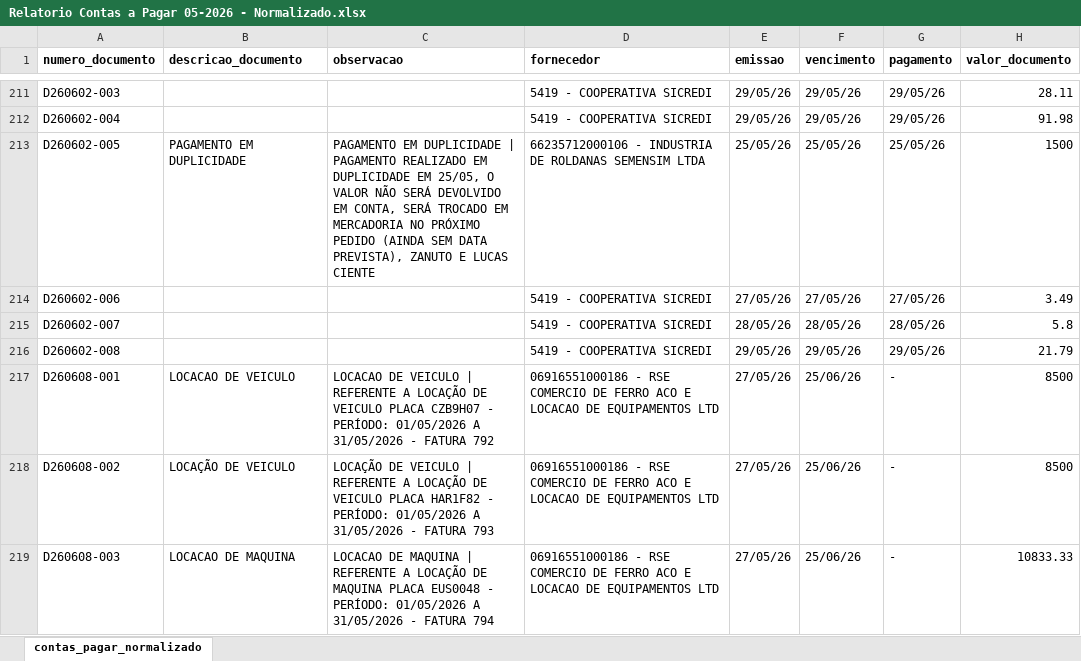
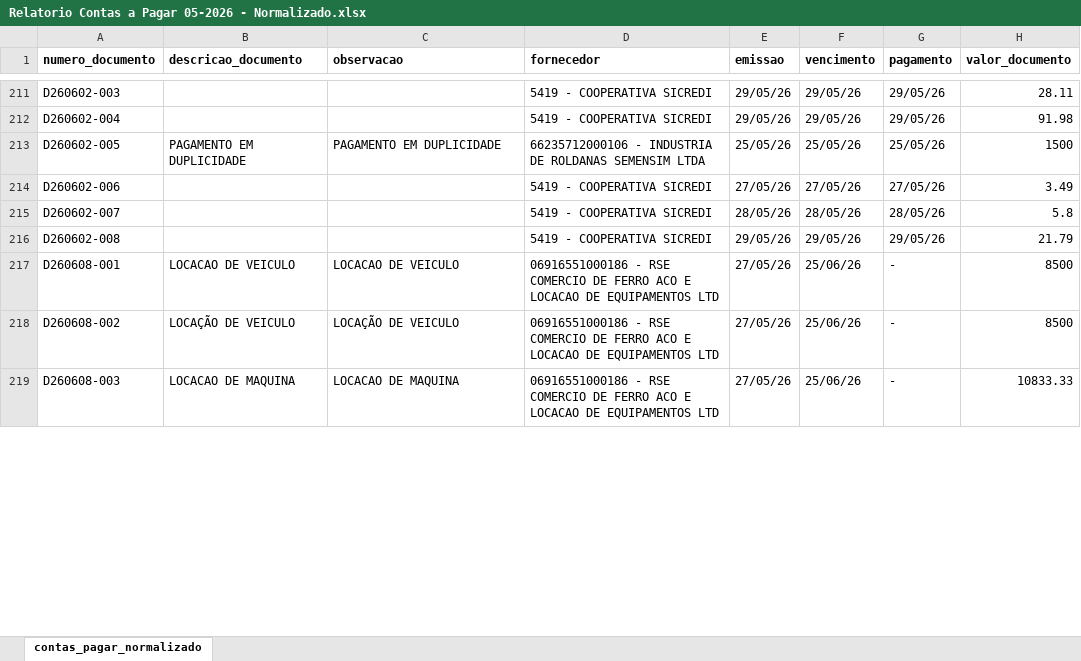
Before and after one commit to JulioOli/Cofre_Obsidian, an Excel workbook: 02-Referencias/Supply_bracofer/Maio/Relatorio Contas a Pagar 05-2026 - Normalizado.xlsx, sheet contas_pagar_normalizado, drawn as a sheet; only a part is shown, gaps mark what is left out; values as stored, in another font and other column widths than the file's, no borders; the diff covers the shown part only; the diff names each change by its address in the sheet, - before the commit and + after, or states it on an @@ line.

```diff
--- a/02-Referencias/Supply_bracofer/Maio/Relatorio Contas a Pagar 05-2026 - Normalizado.xlsx (sheet contas_pagar_normalizado)
+++ b/02-Referencias/Supply_bracofer/Maio/Relatorio Contas a Pagar 05-2026 - Normalizado.xlsx (sheet contas_pagar_normalizado)
-C213 (observacao): …EM DUPLICIDADE | PAGAMENTO REALIZADO EM DUPLICIDADE EM 25/05, O VALOR NÃO SERÁ DEVOLVIDO EM CONTA, SERÁ TROCADO EM MERCADORIA NO PRÓXIMO PEDIDO (AINDA SEM DATA PREVISTA), ZANUTO E LUCAS CIENTE
+C213 (observacao): …EM DUPLICIDADE
-C217 (observacao): …DE VEICULO | REFERENTE A LOCAÇÃO DE VEICULO PLACA CZB9H07 - PERÍODO: 01/05/2026 A 31/05/2026 - FATURA 792
+C217 (observacao): …DE VEICULO
-C218 (observacao): …DE VEICULO | REFERENTE A LOCAÇÃO DE VEICULO PLACA HAR1F82 - PERÍODO: 01/05/2026 A 31/05/2026 - FATURA 793
+C218 (observacao): …DE VEICULO
-C219 (observacao): …DE MAQUINA | REFERENTE A LOCAÇÃO DE MAQUINA PLACA EUS0048 - PERÍODO: 01/05/2026 A 31/05/2026 - FATURA 794
+C219 (observacao): …DE MAQUINA
```
Also changed, not shown: 4 added rows and 212 edited cells elsewhere in this sheet, 02-Referencias/Supply_bracofer/Maio/BRACOFER - resumo_fatura_fechamento_padrao.xlsx, 02-Referencias/Supply_bracofer/Maio/BRACOFER_fechamento_05-2026.xlsx, 27 other files.
